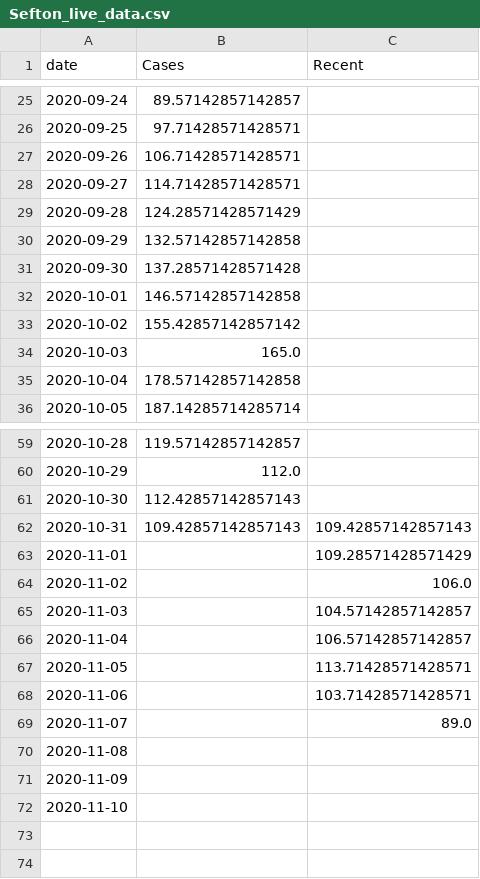
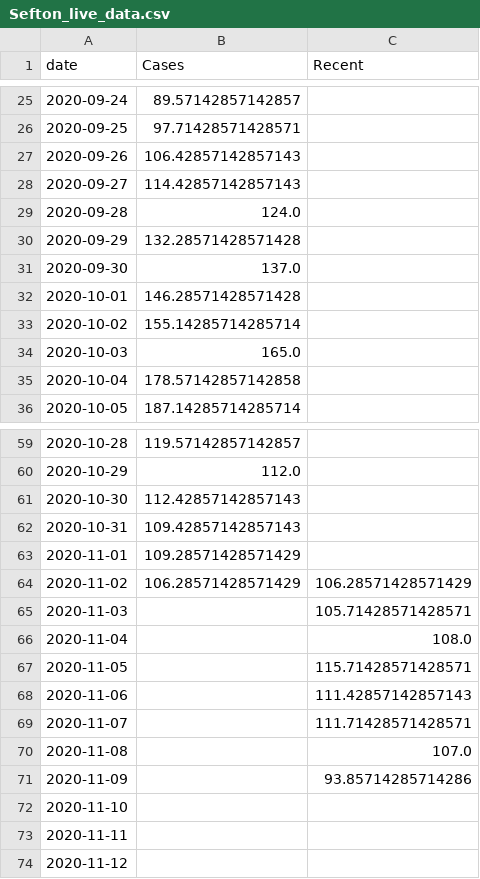
Before and after one commit to simoncook/Spectator, a CSV file: Sefton_live_data.csv, drawn as a sheet; only a part is shown, gaps mark what is left out.

Commit message:
Python upload 14/11/2020 08:00:21

```diff
--- a/Sefton_live_data.csv
+++ b/Sefton_live_data.csv
@@ -26,9 +26,9 @@ date,Cases,Recent
 2020-09-25,97.71428571428571,
-2020-09-26,106.71428571428571,
-2020-09-27,114.71428571428571,
-2020-09-28,124.28571428571429,
-2020-09-29,132.57142857142858,
-2020-09-30,137.28571428571428,
-2020-10-01,146.57142857142858,
-2020-10-02,155.42857142857142,
+2020-09-26,106.42857142857143,
+2020-09-27,114.42857142857143,
+2020-09-28,124.0,
+2020-09-29,132.28571428571428,
+2020-09-30,137.0,
+2020-10-01,146.28571428571428,
+2020-10-02,155.14285714285714,
 2020-10-03,165.0,
@@ -61,12 +61,14 @@ date,Cases,Recent
 2020-10-30,112.42857142857143,
-2020-10-31,109.42857142857143,109.42857142857143
-2020-11-01,,109.28571428571429
-2020-11-02,,106.0
-2020-11-03,,104.57142857142857
-2020-11-04,,106.57142857142857
-2020-11-05,,113.71428571428571
-2020-11-06,,103.71428571428571
-2020-11-07,,89.0
-2020-11-08,,
-2020-11-09,,
+2020-10-31,109.42857142857143,
+2020-11-01,109.28571428571429,
+2020-11-02,106.28571428571429,106.28571428571429
+2020-11-03,,105.71428571428571
+2020-11-04,,108.0
+2020-11-05,,115.71428571428571
+2020-11-06,,111.42857142857143
+2020-11-07,,111.71428571428571
+2020-11-08,,107.0
+2020-11-09,,93.85714285714286
 2020-11-10,,
+2020-11-11,,
+2020-11-12,,
```
